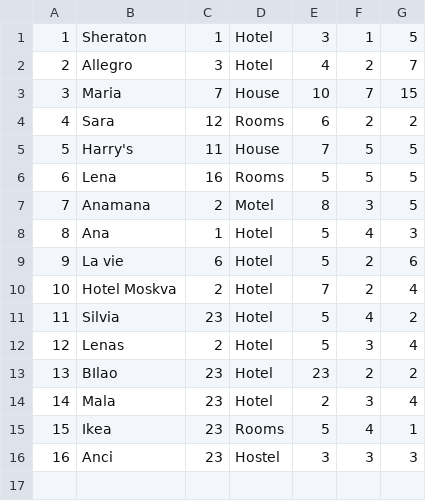
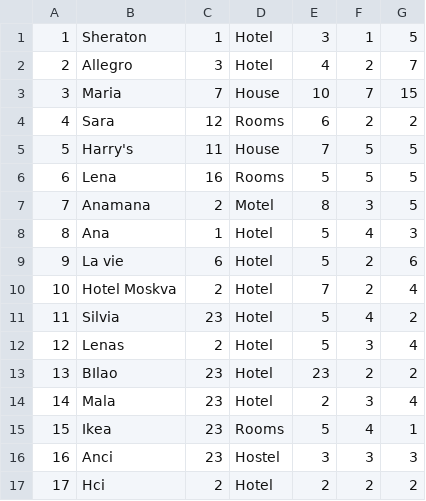
Before and after one commit to kzi-nastava/sims-in-2024-group-2-team-c, a CSV file: Resources/Data/accommodations.csv, drawn as a sheet; the diff names each change by its address in the sheet, - before the commit and + after, or states it on an @@ line.

```diff
--- a/Resources/Data/accommodations.csv
+++ b/Resources/Data/accommodations.csv
+row 17: 17 | Hci | 2 | Hotel | 2 | 2 | 2
```
Also changed, not shown: Resources/Data/guestratings.csv, 36 other files.
